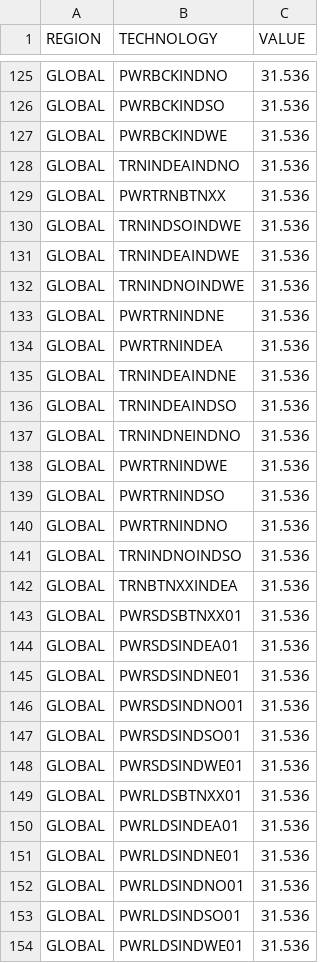
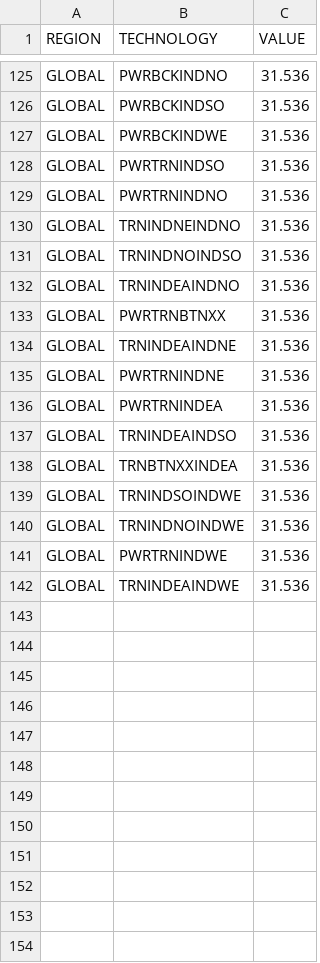
Before and after one commit to kanors-emr/osemosys_India, a CSV file: CapacityToActivityUnit.csv, drawn as a sheet; only a part is shown, gaps mark what is left out.

```diff
--- a/CapacityToActivityUnit.csv
+++ b/CapacityToActivityUnit.csv
@@ -127,28 +127,16 @@ GLOBAL,PWRBCKINDSO,31.536
 GLOBAL,PWRBCKINDWE,31.536
+GLOBAL,PWRTRNINDSO,31.536
+GLOBAL,PWRTRNINDNO,31.536
+GLOBAL,TRNINDNEINDNO,31.536
+GLOBAL,TRNINDNOINDSO,31.536
 GLOBAL,TRNINDEAINDNO,31.536
 GLOBAL,PWRTRNBTNXX,31.536
-GLOBAL,TRNINDSOINDWE,31.536
-GLOBAL,TRNINDEAINDWE,31.536
-GLOBAL,TRNINDNOINDWE,31.536
+GLOBAL,TRNINDEAINDNE,31.536
 GLOBAL,PWRTRNINDNE,31.536
 GLOBAL,PWRTRNINDEA,31.536
-GLOBAL,TRNINDEAINDNE,31.536
 GLOBAL,TRNINDEAINDSO,31.536
-GLOBAL,TRNINDNEINDNO,31.536
+GLOBAL,TRNBTNXXINDEA,31.536
+GLOBAL,TRNINDSOINDWE,31.536
+GLOBAL,TRNINDNOINDWE,31.536
 GLOBAL,PWRTRNINDWE,31.536
-GLOBAL,PWRTRNINDSO,31.536
-GLOBAL,PWRTRNINDNO,31.536
-GLOBAL,TRNINDNOINDSO,31.536
-GLOBAL,TRNBTNXXINDEA,31.536
-GLOBAL,PWRSDSBTNXX01,31.536
-GLOBAL,PWRSDSINDEA01,31.536
-GLOBAL,PWRSDSINDNE01,31.536
-GLOBAL,PWRSDSINDNO01,31.536
-GLOBAL,PWRSDSINDSO01,31.536
-GLOBAL,PWRSDSINDWE01,31.536
-GLOBAL,PWRLDSBTNXX01,31.536
-GLOBAL,PWRLDSINDEA01,31.536
-GLOBAL,PWRLDSINDNE01,31.536
-GLOBAL,PWRLDSINDNO01,31.536
-GLOBAL,PWRLDSINDSO01,31.536
-GLOBAL,PWRLDSINDWE01,31.536
+GLOBAL,TRNINDEAINDWE,31.536
```
Also changed, not shown: OperationalLife.csv, TECHNOLOGY.csv, 16 other files.
